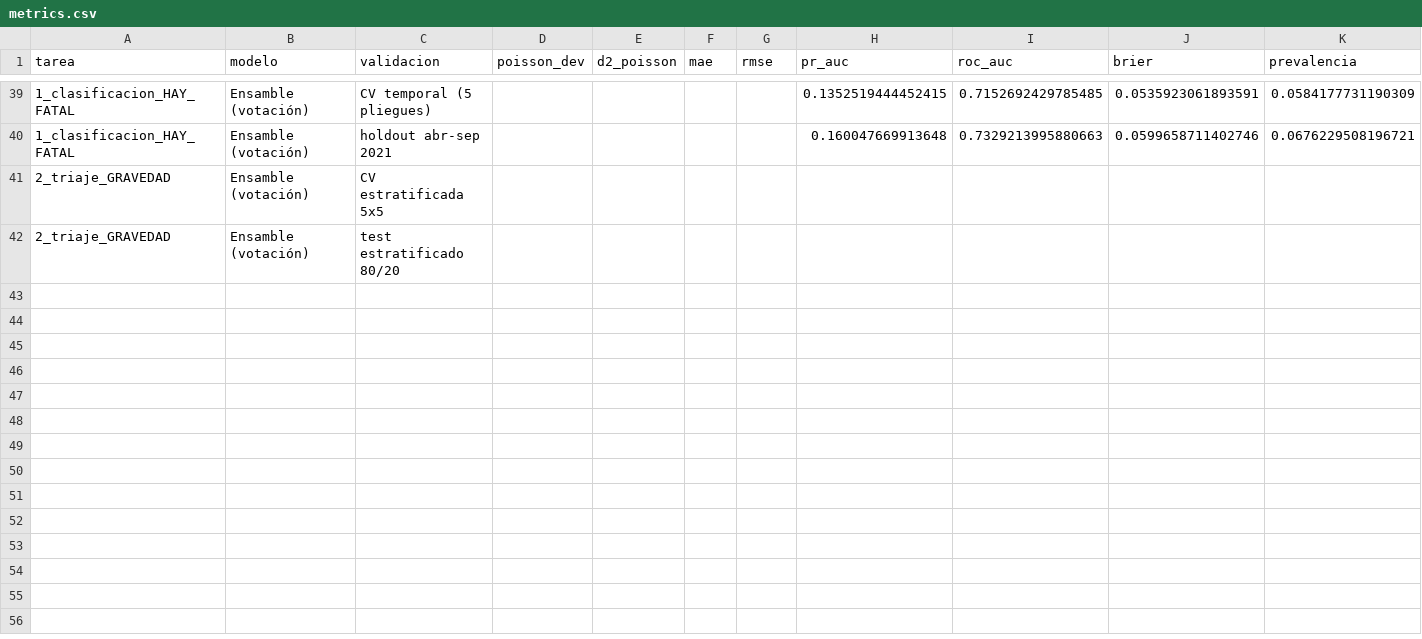
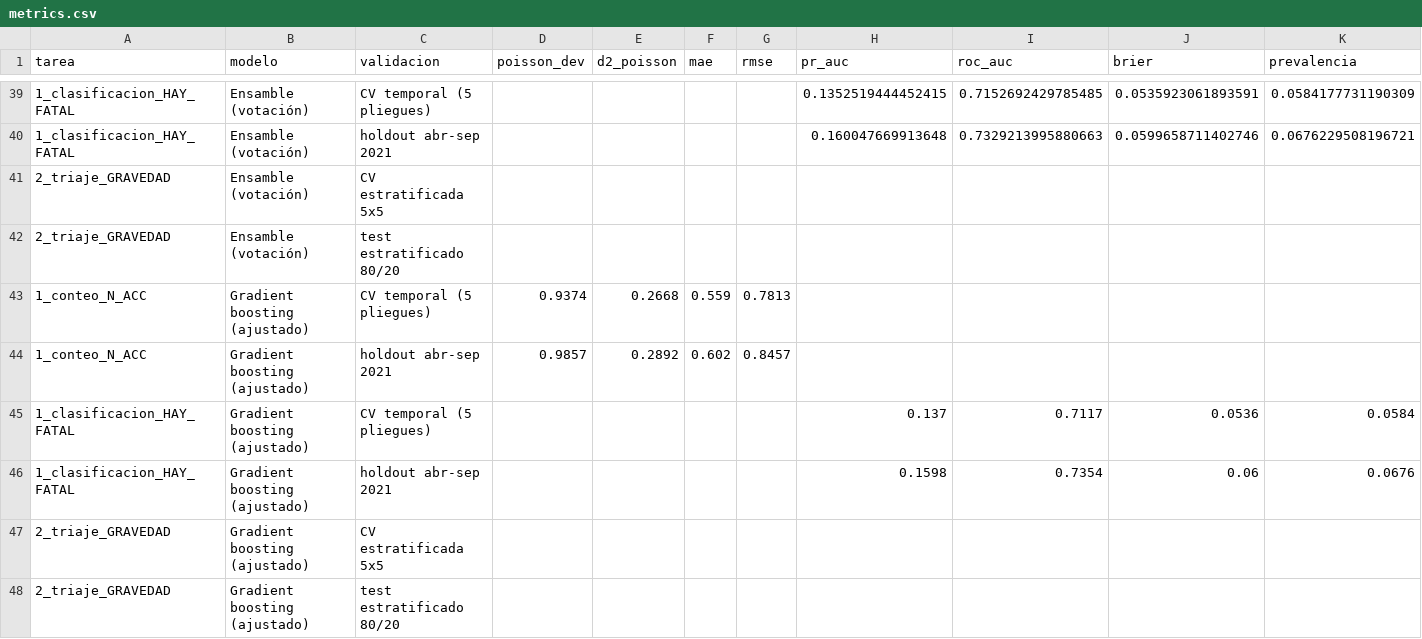
Before and after one commit to Marcor47/IAA-Grupo3, a CSV file: results/metrics.csv, drawn as a sheet; only a part is shown, gaps mark what is left out; rows hold the shown columns only; the diff covers the shown part only; the diff names each change by its address in the sheet, - before the commit and + after, or states it on an @@ line.

```diff
--- a/results/metrics.csv
+++ b/results/metrics.csv
+row 43: 1_conteo_N_ACC | Gradient boosting (ajustado) | CV temporal (5 pliegues) | 0.9374 | 0.2668 | 0.559 | 0.7813
+row 44: 1_conteo_N_ACC | Gradient boosting (ajustado) | holdout abr-sep 2021 | 0.9857 | 0.2892 | 0.602 | 0.8457
+row 45: 1_clasificacion_HAY_FATAL | Gradient boosting (ajustado) | CV temporal (5 pliegues) |  |  |  |  | 0.137 | 0.7117 | 0.0536 | 0.0584
+row 46: 1_clasificacion_HAY_FATAL | Gradient boosting (ajustado) | holdout abr-sep 2021 |  |  |  |  | 0.1598 | 0.7354 | 0.06 | 0.0676
+row 47: 2_triaje_GRAVEDAD | Gradient boosting (ajustado) | CV estratificada 5x5
+row 48: 2_triaje_GRAVEDAD | Gradient boosting (ajustado) | test estratificado 80/20
```
Also changed, not shown: 32 edited cells elsewhere in this file, 3 other files.
